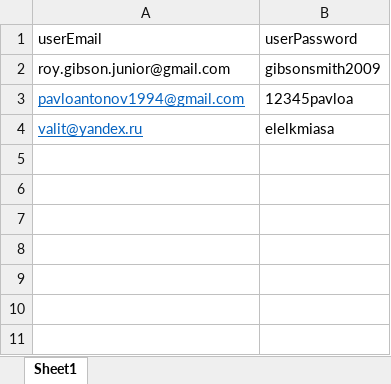
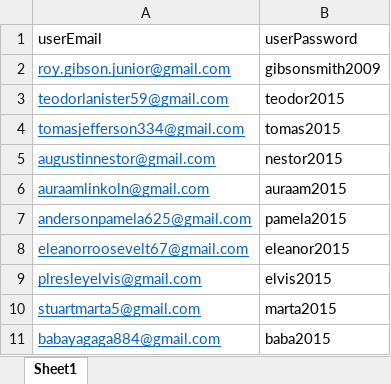
Before and after one commit to olgmaks/seleniumtest, an Excel workbook: src/main/resources/userData.xlsx, sheet Sheet1, drawn as a sheet; values as stored, in another font and other column widths than the file's, no borders; removed rows and columns are numbered as before the commit, all else as after; the diff names each change by its address in the sheet, - before the commit and + after, or states it on an @@ line.

```diff
--- a/src/main/resources/userData.xlsx (sheet Sheet1)
+++ b/src/main/resources/userData.xlsx (sheet Sheet1)
@@ A2 underline: off → on, text colour: black → #0563C1 @@
-row 3: pavloantonov1994@gmail.com | 12345pavloa
-row 4: valit@yandex.ru | elelkmiasa
+row 3: teodorlanister59@gmail.com | teodor2015
+row 4: tomasjefferson334@gmail.com | tomas2015
+row 5: augustinnestor@gmail.com | nestor2015
+row 6: auraamlinkoln@gmail.com | auraam2015
+row 7: andersonpamela625@gmail.com | pamela2015
+row 8: eleanorroosevelt67@gmail.com | eleanor2015
+row 9: plresleyelvis@gmail.com | elvis2015
+row 10: stuartmarta5@gmail.com | marta2015
+row 11: babayagaga884@gmail.com | baba2015
```
Also changed, not shown: 5 other files.
